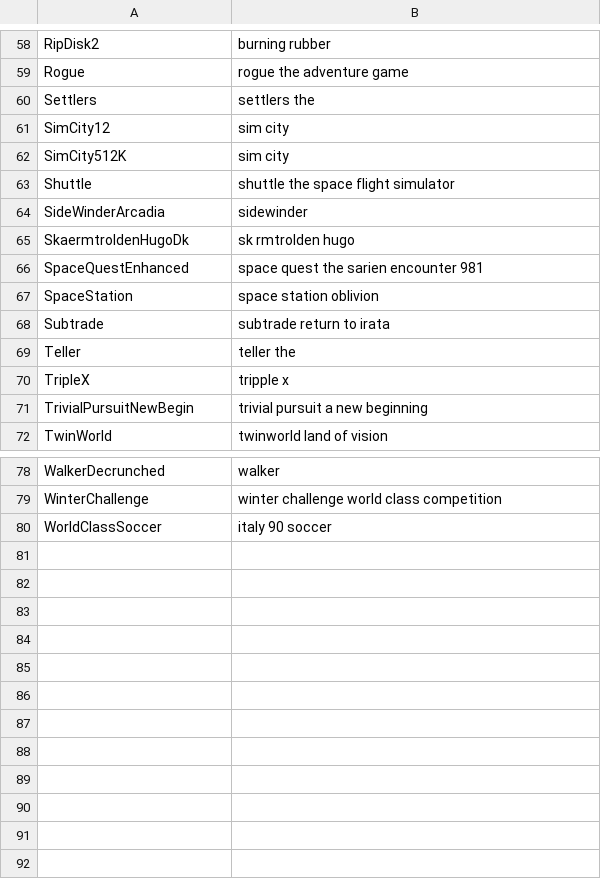
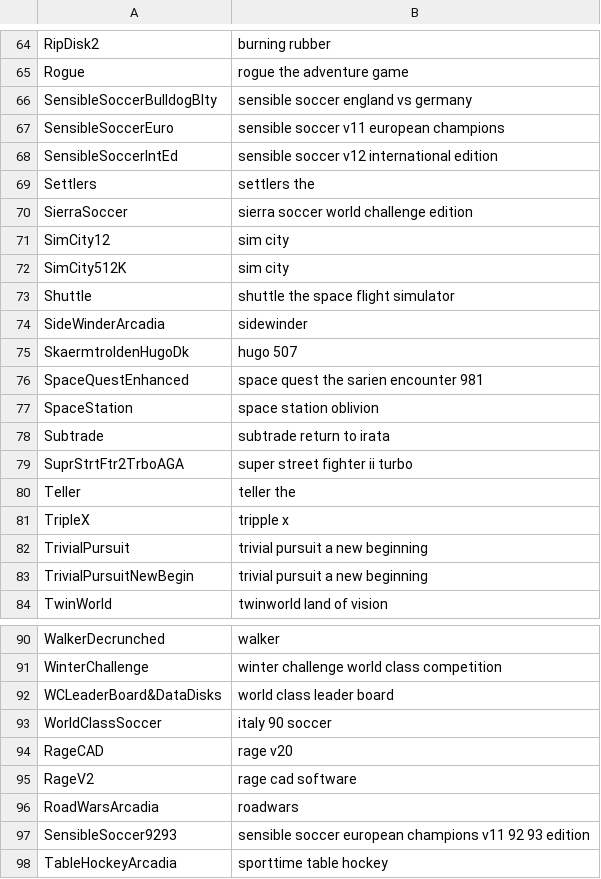
Before and after one commit to henrikstengaard/amiga-whdload-game-scripts, a CSV file: games_whdload_data/games_details_query_patches.csv, drawn as a sheet; only a part is shown, gaps mark what is left out; the diff covers the shown part only.

```diff
--- a/games_whdload_data/games_details_query_patches.csv
+++ b/games_whdload_data/games_details_query_patches.csv
@@ -59,3 +65,7 @@ RipDisk2;burning rubber
 Rogue;rogue the adventure game
+SensibleSoccerBulldogBlty;sensible soccer england vs germany
+SensibleSoccerEuro;sensible soccer v11 european champions
+SensibleSoccerIntEd;sensible soccer v12 international edition
 Settlers;settlers the
+SierraSoccer;sierra soccer world challenge edition
 SimCity12;sim city
@@ -64,3 +74,3 @@ Shuttle;shuttle the space flight simulator
 SideWinderArcadia;sidewinder
-SkaermtroldenHugoDk;sk rmtrolden hugo
+SkaermtroldenHugoDk;hugo 507
 SpaceQuestEnhanced;space quest the sarien encounter 981
@@ -68,4 +78,6 @@ SpaceStation;space station oblivion
 Subtrade;subtrade return to irata
+SuprStrtFtr2TrboAGA;super street fighter ii turbo
 Teller;teller the
 TripleX;tripple x
+TrivialPursuit;trivial pursuit a new beginning
 TrivialPursuitNewBegin;trivial pursuit a new beginning
@@ -79,2 +91,8 @@ WalkerDecrunched;walker
 WinterChallenge;winter challenge world class competition
+WCLeaderBoard&DataDisks;world class leader board
 WorldClassSoccer;italy 90 soccer
+RageCAD;rage v20
+RageV2;rage cad software
+RoadWarsArcadia;roadwars
+SensibleSoccer9293;sensible soccer european champions v11 92 93 edition
+TableHockeyArcadia;sporttime table hockey
```
Also changed, not shown: 6 added rows elsewhere in this file, games_whdload_data/custom_games.csv.
